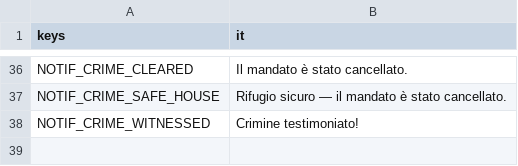
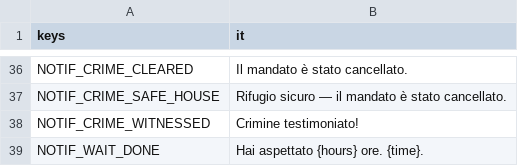
Before and after one commit to Frostmoore/shattered, a CSV file: locales/strings_notifications.csv, drawn as a sheet; only a part is shown, gaps mark what is left out; the diff names each change by its address in the sheet, - before the commit and + after, or states it on an @@ line.

```diff
--- a/locales/strings_notifications.csv
+++ b/locales/strings_notifications.csv
+row 39: NOTIF_WAIT_DONE | Hai aspettato {hours} ore. {time}.
```
Also changed, not shown: locales/strings_ui.csv, 33 other files.
